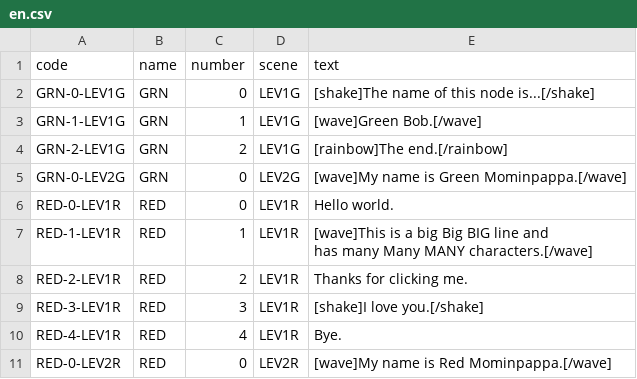
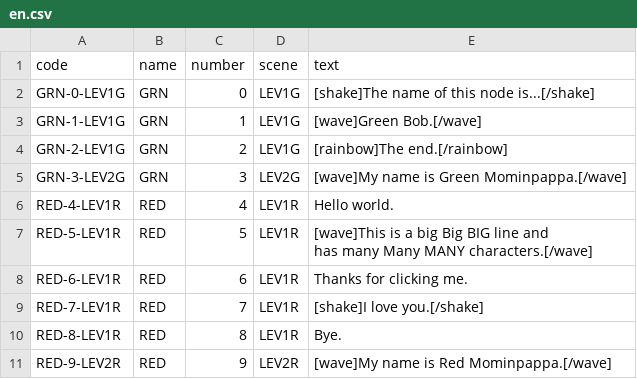
Before and after one commit to AlexandrosKap/parea, a CSV file: configurations/databases/en/en.csv, drawn as a sheet.

Commit message:
Changed the how line number works.

```diff
--- a/configurations/databases/en/en.csv
+++ b/configurations/databases/en/en.csv
@@ -4,9 +4,9 @@ GRN-1-LEV1G,GRN,1,LEV1G,[wave]Green Bob.[/wave]
 GRN-2-LEV1G,GRN,2,LEV1G,[rainbow]The end.[/rainbow]
-GRN-0-LEV2G,GRN,0,LEV2G,[wave]My name is Green Mominpappa.[/wave]
-RED-0-LEV1R,RED,0,LEV1R,Hello world.
-RED-1-LEV1R,RED,1,LEV1R,"[wave]This is a big Big BIG line and
-has many Many MANY characters.[/wave]"
-RED-2-LEV1R,RED,2,LEV1R,Thanks for clicking me.
-RED-3-LEV1R,RED,3,LEV1R,[shake]I love you.[/shake]
-RED-4-LEV1R,RED,4,LEV1R,Bye.
-RED-0-LEV2R,RED,0,LEV2R,[wave]My name is Red Mominpappa.[/wave]
+GRN-3-LEV2G,GRN,3,LEV2G,[wave]My name is Green Mominpappa.[/wave]
+RED-4-LEV1R,RED,4,LEV1R,Hello world.
+RED-5-LEV1R,RED,5,LEV1R,"[wave]This is a big Big BIG line and
+has many Many MANY characters.[/wave]"
+RED-6-LEV1R,RED,6,LEV1R,Thanks for clicking me.
+RED-7-LEV1R,RED,7,LEV1R,[shake]I love you.[/shake]
+RED-8-LEV1R,RED,8,LEV1R,Bye.
+RED-9-LEV2R,RED,9,LEV2R,[wave]My name is Red Mominpappa.[/wave]
```
Also changed, not shown: configurations/databases/gr/gr.csv, 9 other files.
